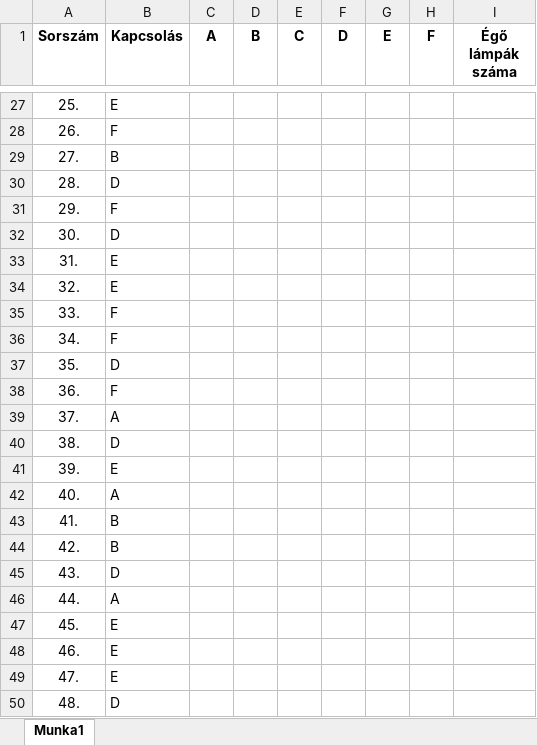
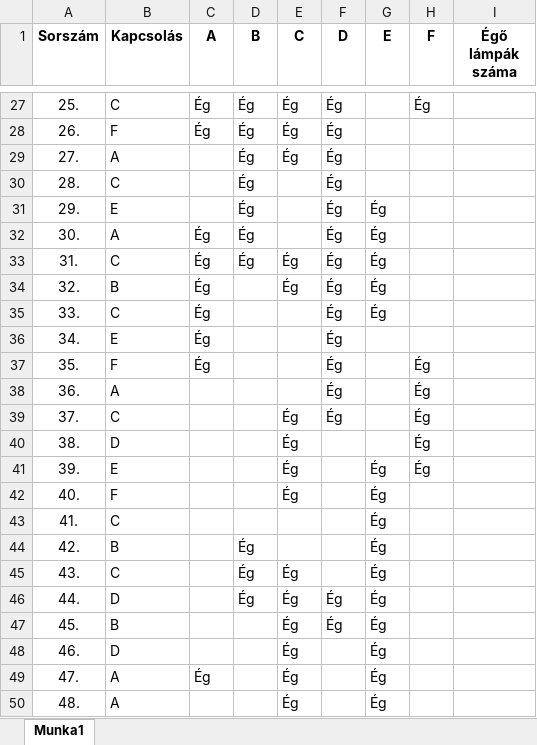
Before and after one commit to ZSzabolcs/2024-Majus-Emelt-Digkult, an Excel workbook: ZelenakSz_13.A_lampak.xlsx, sheet Munka1, drawn as a sheet; only a part is shown, gaps mark what is left out; values as stored, in another font and other column widths than the file's, no borders; the diff covers the shown part only; the diff names each change by its address in the sheet, - before the commit and + after, or states it on an @@ line.

```diff
--- a/ZelenakSz_13.A_lampak.xlsx (sheet Munka1)
+++ b/ZelenakSz_13.A_lampak.xlsx (sheet Munka1)
-B27 (Kapcsolás): E
+B27 (Kapcsolás): C
-C27:C28 (A): (empty)
+C27:C28 (A): Ég
-D27:D33 (B): (empty)
+D27:D33 (B): Ég
-E27:E29 (C): (empty)
+E27:E29 (C): Ég
-F27:F39 (D): (empty)
+F27:F39 (D): Ég
-H27 (F): (empty)
+H27 (F): Ég
-B29 (Kapcsolás): B
+B29 (Kapcsolás): A
-B30 (Kapcsolás): D
+B30 (Kapcsolás): C
-B31 (Kapcsolás): F
+B31 (Kapcsolás): E
-G31:G35 (E): (empty)
+G31:G35 (E): Ég
-B32 (Kapcsolás): D
+B32 (Kapcsolás): A
-C32:C37 (A): (empty)
+C32:C37 (A): Ég
-B33 (Kapcsolás): E
+B33 (Kapcsolás): C
-E33:E34 (C): (empty)
+E33:E34 (C): Ég
-B34 (Kapcsolás): E
+B34 (Kapcsolás): B
-B35 (Kapcsolás): F
+B35 (Kapcsolás): C
-B36 (Kapcsolás): F
+B36 (Kapcsolás): E
-B37 (Kapcsolás): D
+B37 (Kapcsolás): F
-H37:H41 (F): (empty)
+H37:H41 (F): Ég
-B38 (Kapcsolás): F
+B38 (Kapcsolás): A
-B39 (Kapcsolás): A
+B39 (Kapcsolás): C
-E39:E42 (C): (empty)
+E39:E42 (C): Ég
-G41:G50 (E): (empty)
+G41:G50 (E): Ég
-B42 (Kapcsolás): A
+B42 (Kapcsolás): F
-B43 (Kapcsolás): B
+B43 (Kapcsolás): C
-D44:D46 (B): (empty)
+D44:D46 (B): Ég
-B45 (Kapcsolás): D
+B45 (Kapcsolás): C
-E45:E50 (C): (empty)
+E45:E50 (C): Ég
-B46 (Kapcsolás): A
+B46 (Kapcsolás): D
-F46:F47 (D): (empty)
+F46:F47 (D): Ég
-B47 (Kapcsolás): E
+B47 (Kapcsolás): B
-B48 (Kapcsolás): E
+B48 (Kapcsolás): D
-B49 (Kapcsolás): E
+B49 (Kapcsolás): A
-C49 (A): (empty)
+C49 (A): Ég
-B50 (Kapcsolás): D
+B50 (Kapcsolás): A
```
Also changed, not shown: 301 edited cells elsewhere in this sheet, formulas that keep their value.
